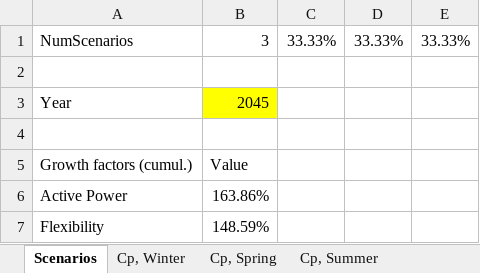
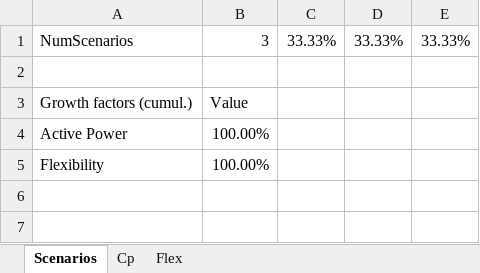
Before and after one commit to Di0g0Reis/Grid_Tools-Documentation, an Excel workbook: data/CS1/CS7_market_data.xlsx, sheet Scenarios, drawn as a sheet; values as stored, in another font and other column widths than the file's, no borders; removed rows and columns are numbered as before the commit, all else as after; the diff names each change by its address in the sheet, - before the commit and + after, or states it on an @@ line.

```diff
--- a/data/CS1/CS7_market_data.xlsx (sheet Scenarios)
+++ b/data/CS1/CS7_market_data.xlsx (sheet Scenarios)
-sheet tab: Cp, Winter
+sheet tab: Cp
-sheet tab: Cp, Spring
-sheet tab: Cp, Summer
-row 3: Year | 2045
-row 4: (empty)
-B4: 163.86%
+B4: 100.00%
-B5: 148.59%
+B5: 100.00%
```
Also changed, not shown: sheet Cp, sheet Flex, other sheet tabs.
